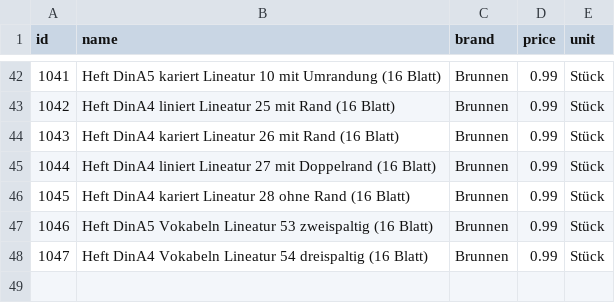
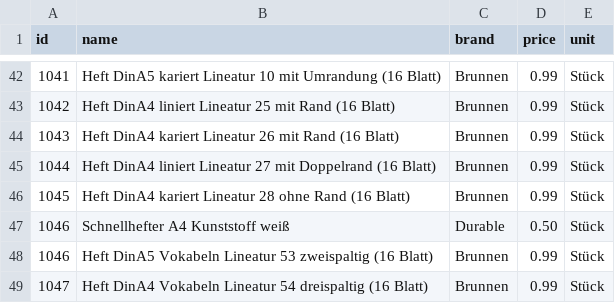
Before and after one commit to magrimuc/project-ds-end-to-end-v2, a CSV file: data/products.csv, drawn as a sheet; only a part is shown, gaps mark what is left out.

Commit message:
Add Schnellhefter A4 Kunststoff to products list

```diff
--- a/data/products.csv
+++ b/data/products.csv
@@ -46,2 +46,3 @@ id,name,brand,price,unit
 1045,Heft DinA4 kariert Lineatur 28 ohne Rand (16 Blatt),Brunnen,0.99,Stück
+1046,Schnellhefter A4 Kunststoff weiß,Durable,0.50,Stück
 1046,Heft DinA5 Vokabeln Lineatur 53 zweispaltig (16 Blatt),Brunnen,0.99,Stück
```
